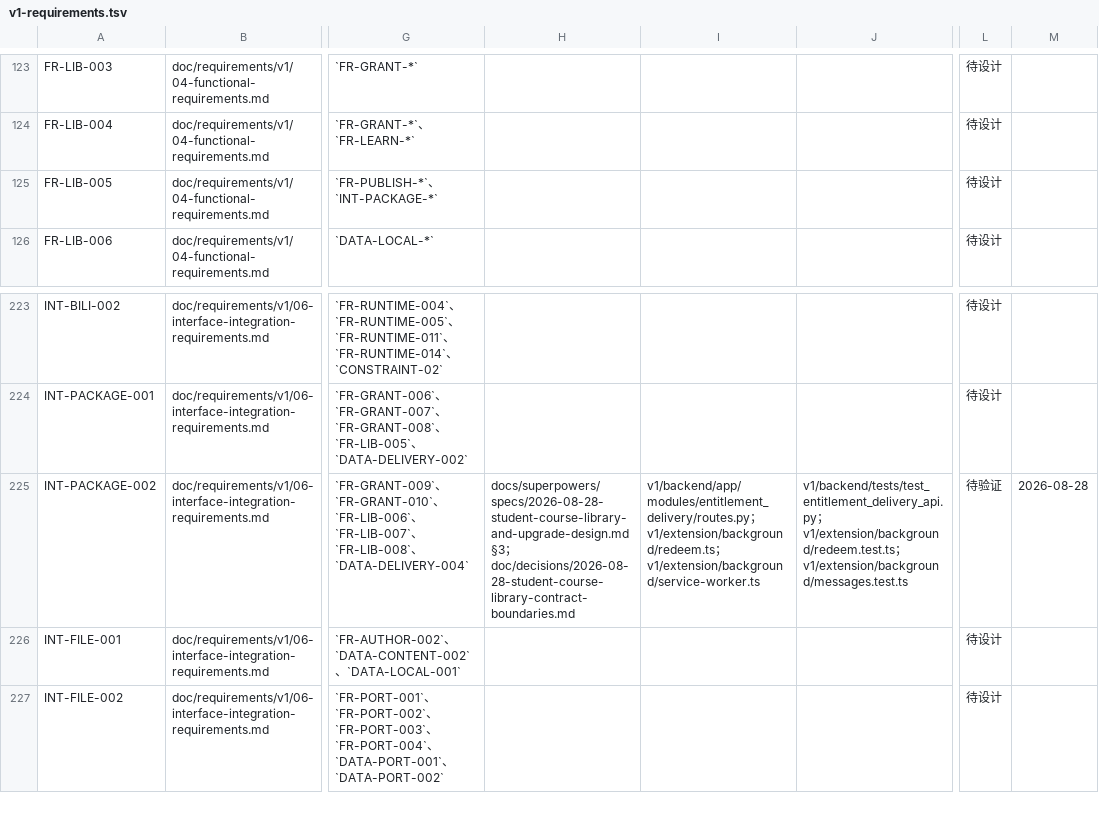
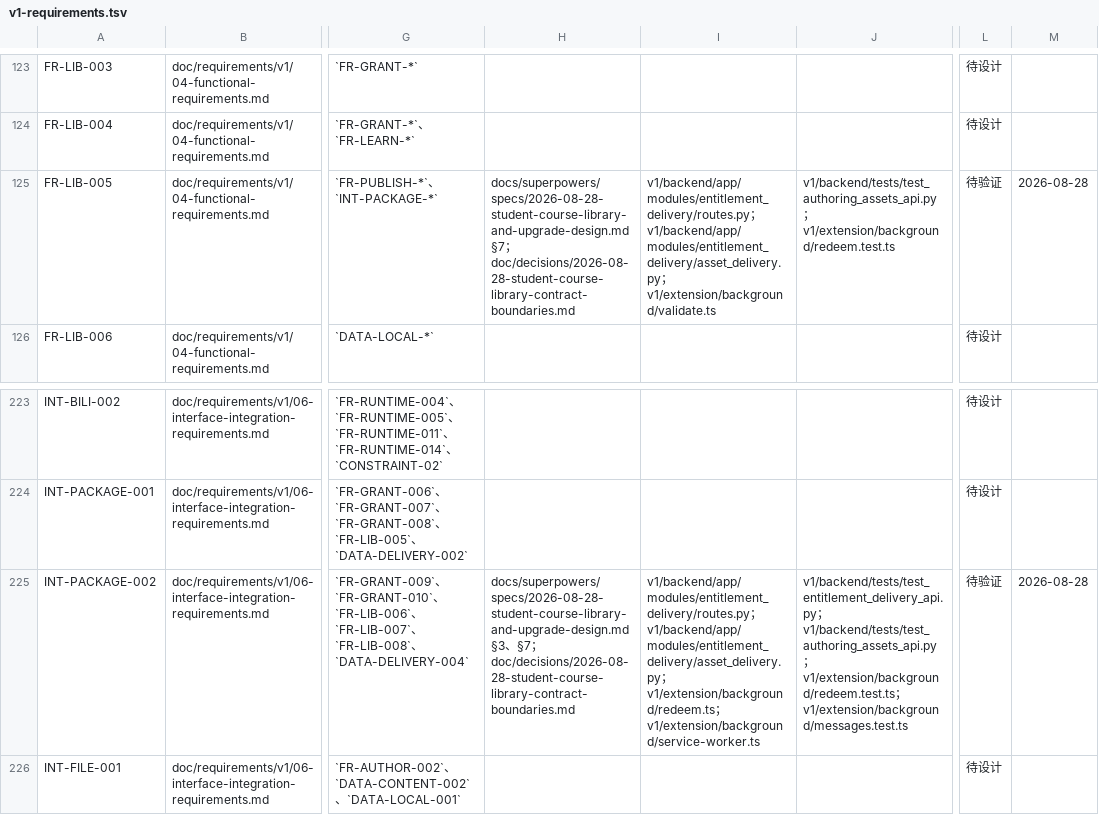
Before and after one commit to xiaobaiworld/lessonpilot, a TSV file: doc/traceability/v1-requirements.tsv, drawn as a sheet; only a part is shown, gaps mark what is left out; the shorter side is filled out with more unchanged rows; the diff names each change by its address in the sheet, - before the commit and + after, or states it on an @@ line.

Commit message:
feat: add authorized student course asset delivery

```diff
--- a/doc/traceability/v1-requirements.tsv
+++ b/doc/traceability/v1-requirements.tsv
-H125: (empty)
+H125: docs/superpowers/specs/2026-08-28-student-course-library-and-upgrade-design.md §7；doc/decisions/2026-08-28-student-course-library-contract-boundaries.md
-I125: (empty)
+I125: v1/backend/app/modules/entitlement_delivery/routes.py；v1/backend/app/modules/entitlement_delivery/asset_delivery.py；v1/extension/background/validate.ts
-J125: (empty)
+J125: v1/backend/tests/test_authoring_assets_api.py；v1/extension/background/redeem.test.ts
-L125: 待设计
+L125: 待验证
-M125: (empty)
+M125: 2026-08-28
-H225: docs/superpowers/specs/2026-08-28-student-course-library-and-upgrade-design.md §3；doc/decisions/2026-08-28-student-course-library-contract-boundaries.md
+H225: docs/superpowers/specs/2026-08-28-student-course-library-and-upgrade-design.md §3、§7；doc/decisions/2026-08-28-student-course-library-contract-boundaries.md
-I225: v1/backend/app/modules/entitlement_delivery/routes.py；v1/extension/background/redeem.ts；…
+I225: v1/backend/app/modules/entitlement_delivery/routes.py；v1/backend/app/modules/entitlement_delivery/asset_delivery.py；v1/extension/background/redeem.ts；…
-J225: v1/backend/tests/test_entitlement_delivery_api.py；v1/extension/background/redeem.test.ts；…
+J225: v1/backend/tests/test_entitlement_delivery_api.py；v1/backend/tests/test_authoring_assets_api.py；v1/extension/background/redeem.test.ts；…
```
Also changed, not shown: 5 other files.
